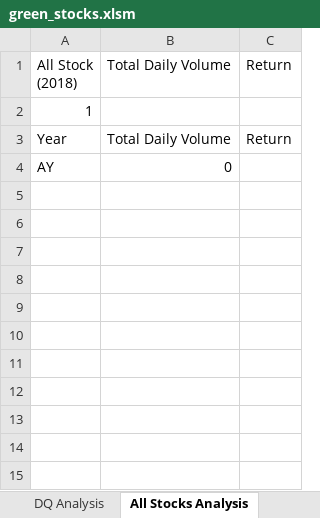
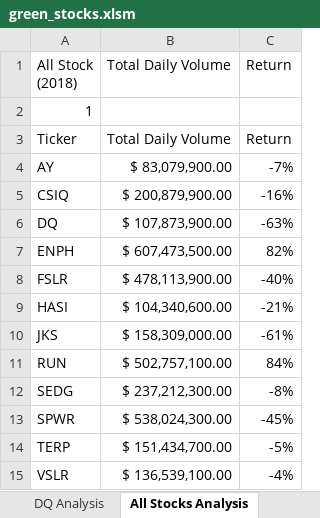
Before and after one commit to CharaG25/stock-analysis-, an Excel workbook: green_stocks.xlsm, sheet All Stocks Analysis, drawn as a sheet; values as stored, in another font and other column widths than the file's, no borders; the diff names each change by its address in the sheet, - before the commit and + after, or states it on an @@ line.

Commit message:
Add files via upload
All Stocks Analysis with total Volumes and Returns

```diff
--- a/green_stocks.xlsm (sheet All Stocks Analysis)
+++ b/green_stocks.xlsm (sheet All Stocks Analysis)
-A3 (All Stock (2018)): Year
+A3 (All Stock (2018)): Ticker
-B4 (Total Daily Volume): 0
+B4 (Total Daily Volume): $ 83,079,900.00
-C4 (Return): (empty)
+C4 (Return): -7%
+row 5: CSIQ | $ 200,879,900.00 | -16%
+row 6: DQ | $ 107,873,900.00 | -63%
+row 7: ENPH | $ 607,473,500.00 | 82%
+row 8: FSLR | $ 478,113,900.00 | -40%
+row 9: HASI | $ 104,340,600.00 | -21%
+row 10: JKS | $ 158,309,000.00 | -61%
+row 11: RUN | $ 502,757,100.00 | 84%
+row 12: SEDG | $ 237,212,300.00 | -8%
+row 13: SPWR | $ 538,024,300.00 | -45%
+row 14: TERP | $ 151,434,700.00 | -5%
+row 15: VSLR | $ 136,539,100.00 | -4%
```
